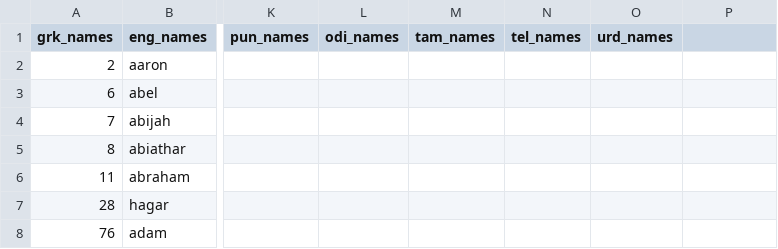
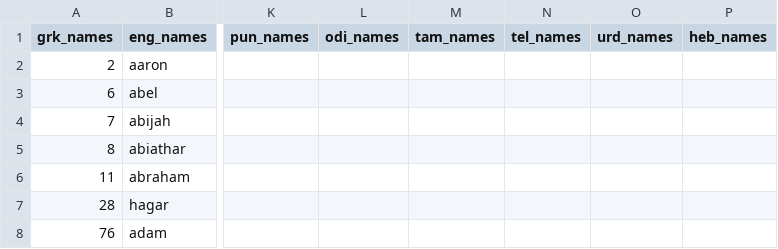
Before and after one commit to kavitharaju/AutoAligner, a CSV file: Resources/Names.csv, drawn as a sheet; only a part is shown, gaps mark what is left out; the diff names each change by its address in the sheet, - before the commit and + after, or states it on an @@ line.

```diff
--- a/Resources/Names.csv
+++ b/Resources/Names.csv
-P1: (empty)
+P1: heb_names
```
Also changed, not shown: Resources/Pronouns.csv, Resources/Stopwords.csv, 11 other files.
